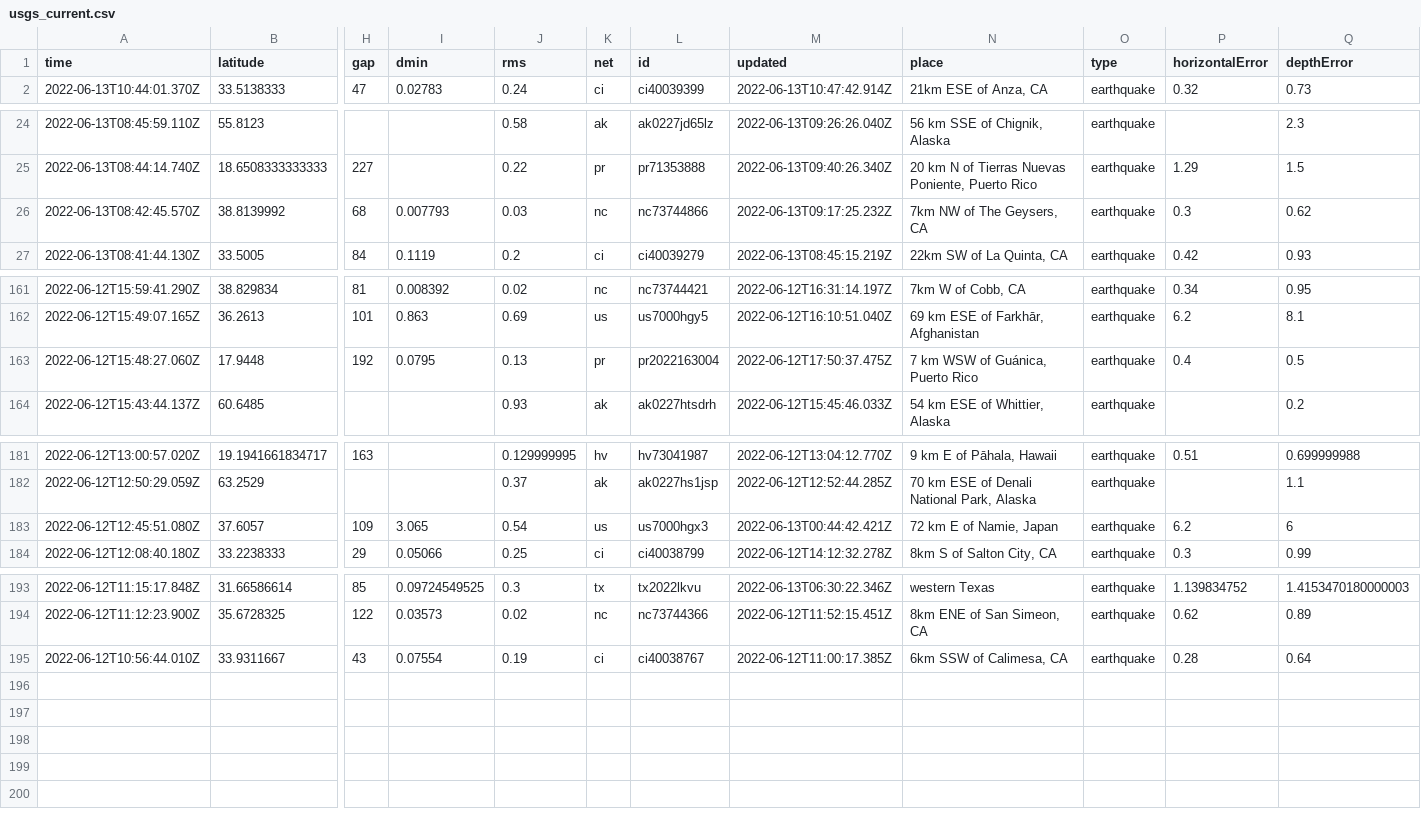
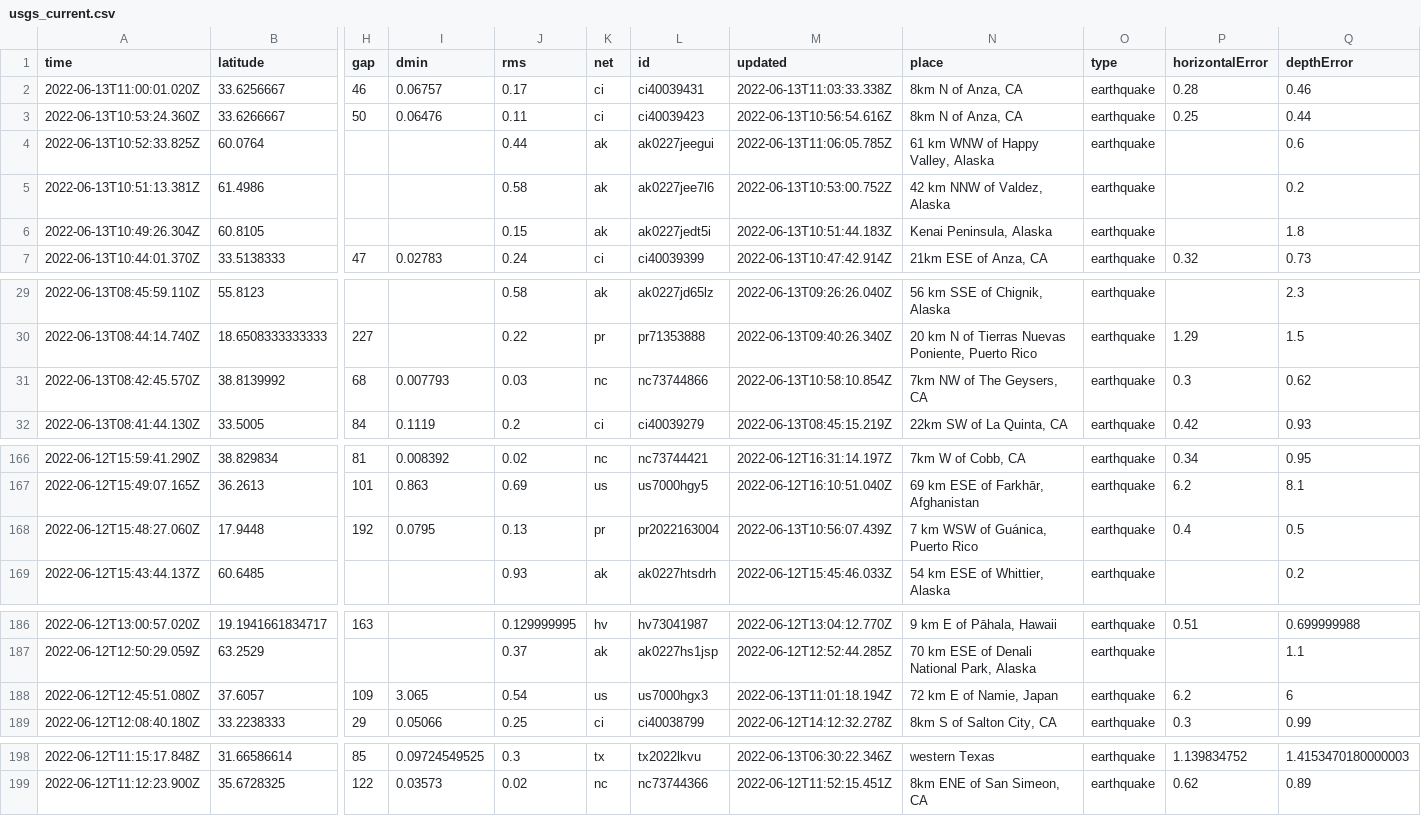
Before and after one commit to kmadden71/my-data-robot, a CSV file: usgs_current.csv, drawn as a sheet; only a part is shown, gaps mark what is left out; removed rows and columns are numbered as before the commit, all else as after; rows hold the shown columns only; the diff names each change by its address in the sheet, - before the commit and + after, or states it on an @@ line.

```diff
--- a/usgs_current.csv
+++ b/usgs_current.csv
+row 2: 2022-06-13T11:00:01.020Z | 33.6256667 | 46 | 0.06757 | 0.17 | ci | ci40039431 | 2022-06-13T11:03:33.338Z | 8km N of Anza, CA | earthquake | 0.28 | 0.46
+row 3: 2022-06-13T10:53:24.360Z | 33.6266667 | 50 | 0.06476 | 0.11 | ci | ci40039423 | 2022-06-13T10:56:54.616Z | 8km N of Anza, CA | earthquake | 0.25 | 0.44
+row 4: 2022-06-13T10:52:33.825Z | 60.0764 |  |  | 0.44 | ak | ak0227jeegui | 2022-06-13T11:06:05.785Z | 61 km WNW of Happy Valley, Alaska | earthquake |  | 0.6
+row 5: 2022-06-13T10:51:13.381Z | 61.4986 |  |  | 0.58 | ak | ak0227jee7l6 | 2022-06-13T10:53:00.752Z | 42 km NNW of Valdez, Alaska | earthquake |  | 0.2
+row 6: 2022-06-13T10:49:26.304Z | 60.8105 |  |  | 0.15 | ak | ak0227jedt5i | 2022-06-13T10:51:44.183Z | Kenai Peninsula, Alaska | earthquake |  | 1.8
-M31 (updated): 2022-06-13T09:17:25.232Z
+M31 (updated): 2022-06-13T10:58:10.854Z
-M168 (updated): 2022-06-12T17:50:37.475Z
+M168 (updated): 2022-06-13T10:56:07.439Z
-M188 (updated): 2022-06-13T00:44:42.421Z
+M188 (updated): 2022-06-13T11:01:18.194Z
-row 195: 2022-06-12T10:56:44.010Z | 33.9311667 | 43 | 0.07554 | 0.19 | ci | ci40038767 | 2022-06-12T11:00:17.385Z | 6km SSW of Calimesa, CA | earthquake | 0.28 | 0.64
```
